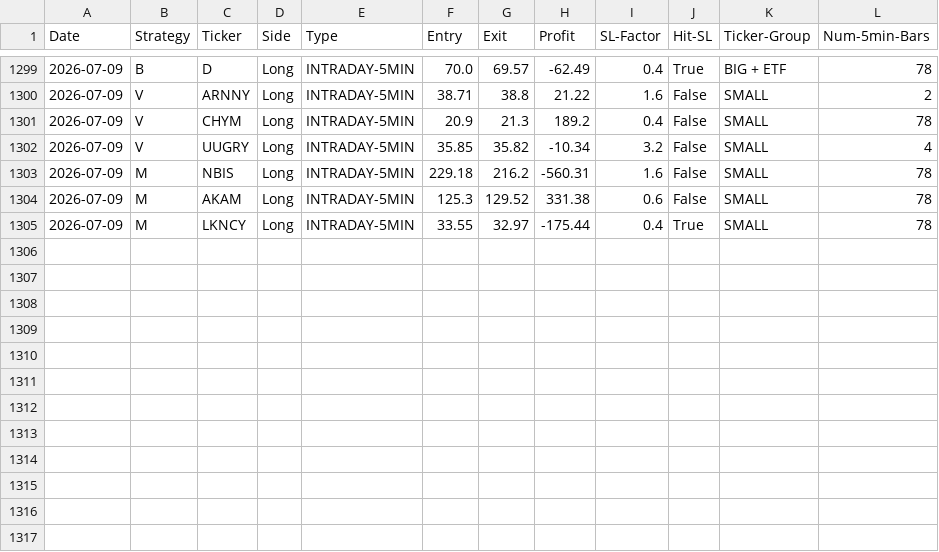
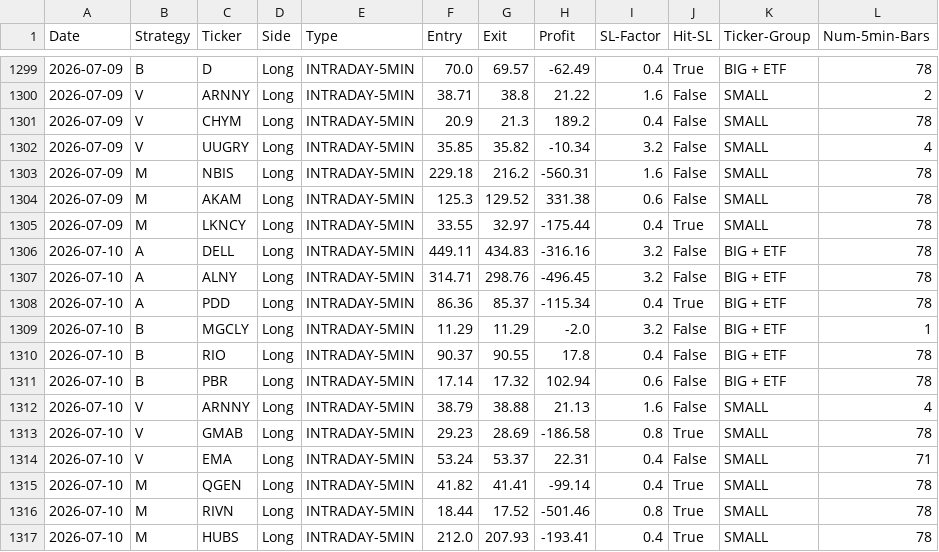
Before and after one commit to pollcerny-sudo/Trading-bot-fib, a CSV file: final_backtest_results.csv, drawn as a sheet; only a part is shown, gaps mark what is left out.

```diff
--- a/final_backtest_results.csv
+++ b/final_backtest_results.csv
@@ -1305 +1305,13 @@ Date,Strategy,Ticker,Side,Type,Entry,Exit,Profit,SL-Factor,Hit-SL,Ticker-Group,N
 2026-07-09,M,LKNCY,Long,INTRADAY-5MIN,33.55,32.97,-175.44,0.4,True,SMALL,78
+2026-07-10,A,DELL,Long,INTRADAY-5MIN,449.11,434.83,-316.16,3.2,False,BIG + ETF,78
+2026-07-10,A,ALNY,Long,INTRADAY-5MIN,314.71,298.76,-496.45,3.2,False,BIG + ETF,78
+2026-07-10,A,PDD,Long,INTRADAY-5MIN,86.36,85.37,-115.34,0.4,True,BIG + ETF,78
+2026-07-10,B,MGCLY,Long,INTRADAY-5MIN,11.29,11.29,-2.0,3.2,False,BIG + ETF,1
+2026-07-10,B,RIO,Long,INTRADAY-5MIN,90.37,90.55,17.8,0.4,False,BIG + ETF,78
+2026-07-10,B,PBR,Long,INTRADAY-5MIN,17.14,17.32,102.94,0.6,False,BIG + ETF,78
+2026-07-10,V,ARNNY,Long,INTRADAY-5MIN,38.79,38.88,21.13,1.6,False,SMALL,4
+2026-07-10,V,GMAB,Long,INTRADAY-5MIN,29.23,28.69,-186.58,0.8,True,SMALL,78
+2026-07-10,V,EMA,Long,INTRADAY-5MIN,53.24,53.37,22.31,0.4,False,SMALL,71
+2026-07-10,M,QGEN,Long,INTRADAY-5MIN,41.82,41.41,-99.14,0.4,True,SMALL,78
+2026-07-10,M,RIVN,Long,INTRADAY-5MIN,18.44,17.52,-501.46,0.8,True,SMALL,78
+2026-07-10,M,HUBS,Long,INTRADAY-5MIN,212.0,207.93,-193.41,0.4,True,SMALL,78
```
Also changed, not shown: 2 other files.
